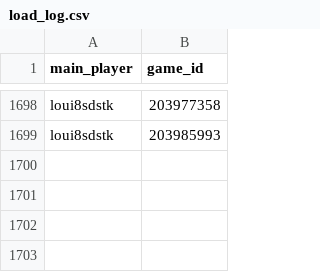
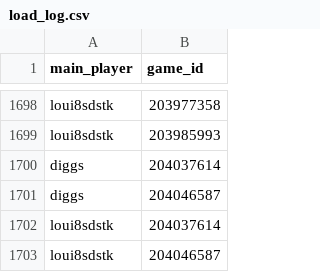
Before and after one commit to DMavec/git_test, a CSV file: data/load_log.csv, drawn as a sheet; only a part is shown, gaps mark what is left out; the diff names each change by its address in the sheet, - before the commit and + after, or states it on an @@ line.

```diff
--- a/data/load_log.csv
+++ b/data/load_log.csv
+row 1700: diggs | 204037614
+row 1701: diggs | 204046587
+row 1702: loui8sdstk | 204037614
+row 1703: loui8sdstk | 204046587
```
Also changed, not shown: data/game_history.csv, data/summary-number.csv, 2 other files.
